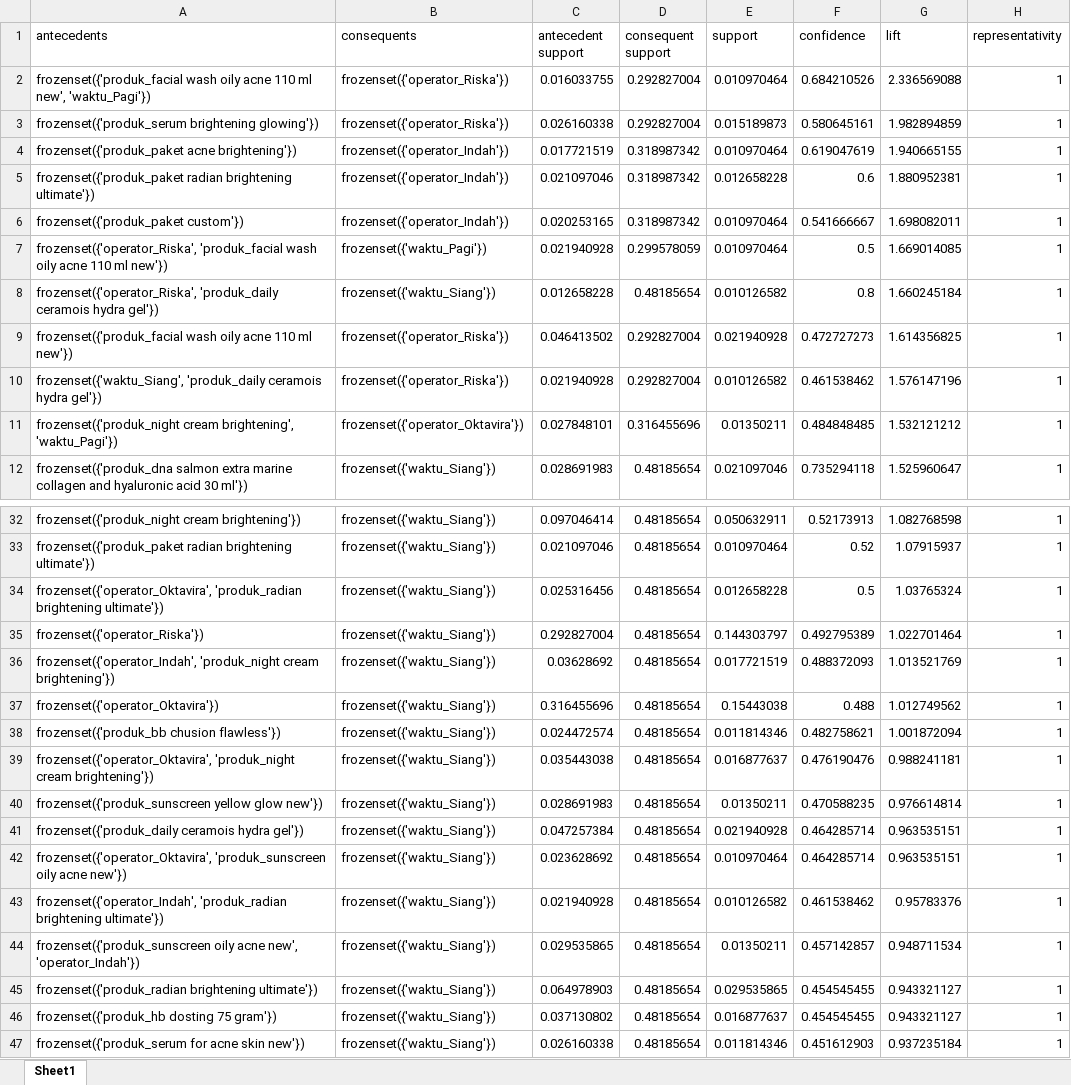
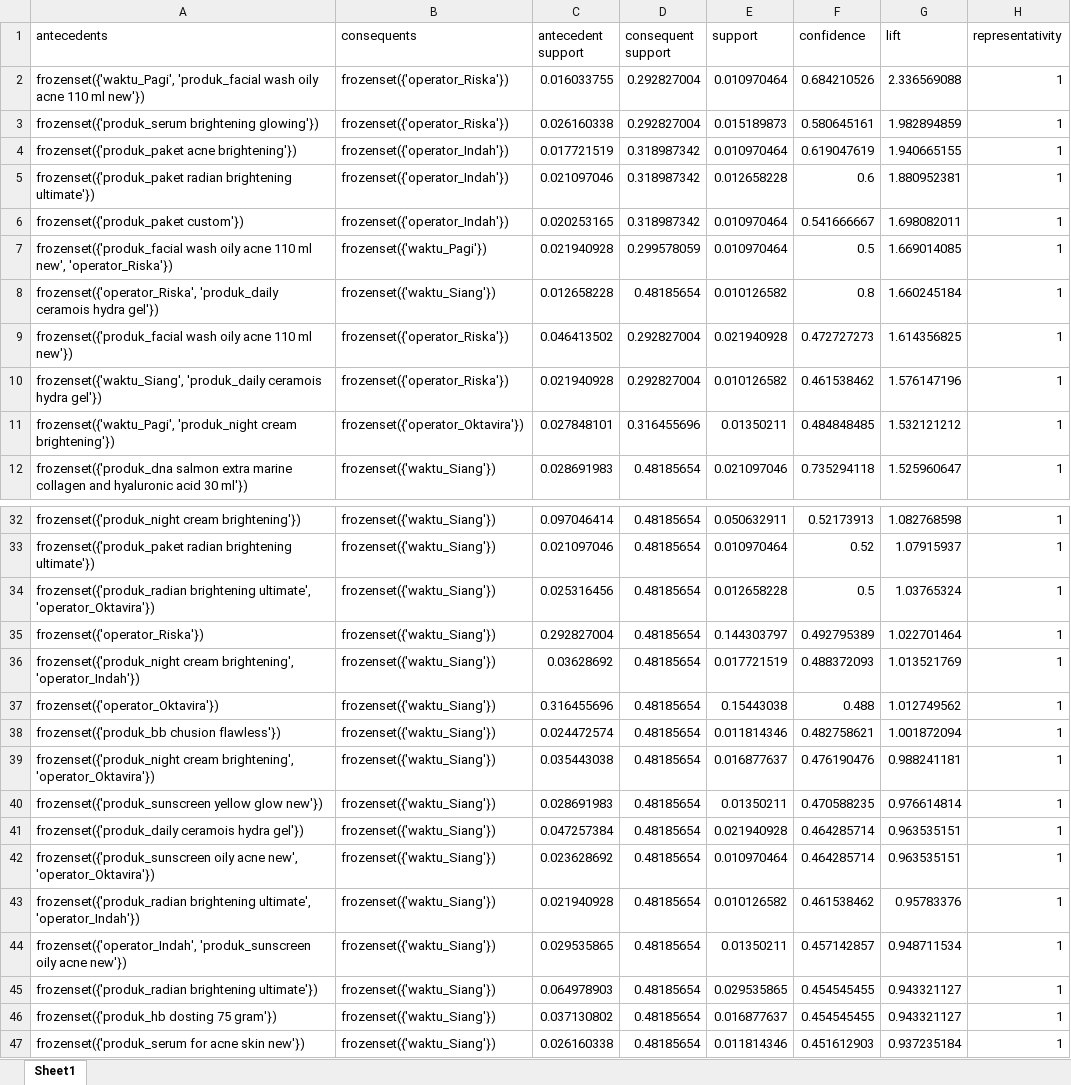
Before and after one commit to laiqahnm/Analisis-Asosiasi-FP-Growth-Data-Penjualan, an Excel workbook: output/training_result_databaru/rules_training_60_40.xlsx, sheet Sheet1, drawn as a sheet; only a part is shown, gaps mark what is left out; values as stored, in another font and other column widths than the file's, no borders; the diff covers the shown part only; the diff names each change by its address in the sheet, - before the commit and + after, or states it on an @@ line.

```diff
--- a/output/training_result_databaru/rules_training_60_40.xlsx (sheet Sheet1)
+++ b/output/training_result_databaru/rules_training_60_40.xlsx (sheet Sheet1)
-A2 (antecedents): frozenset({'produk_facial wash oily acne 110 ml new', 'waktu_Pagi'})
+A2 (antecedents): frozenset({'waktu_Pagi', 'produk_facial wash oily acne 110 ml new'})
-A7 (antecedents): frozenset({'operator_Riska', 'produk_facial wash oily acne 110 ml new'})
+A7 (antecedents): frozenset({'produk_facial wash oily acne 110 ml new', 'operator_Riska'})
-A11 (antecedents): frozenset({'produk_night cream brightening', 'waktu_Pagi'})
+A11 (antecedents): frozenset({'waktu_Pagi', 'produk_night cream brightening'})
-A34 (antecedents): frozenset({'operator_Oktavira', 'produk_radian brightening ultimate'})
+A34 (antecedents): frozenset({'produk_radian brightening ultimate', 'operator_Oktavira'})
-A36 (antecedents): frozenset({'operator_Indah', 'produk_night cream brightening'})
+A36 (antecedents): frozenset({'produk_night cream brightening', 'operator_Indah'})
-A39 (antecedents): frozenset({'operator_Oktavira', 'produk_night cream brightening'})
+A39 (antecedents): frozenset({'produk_night cream brightening', 'operator_Oktavira'})
-A42 (antecedents): frozenset({'operator_Oktavira', 'produk_sunscreen oily acne new'})
+A42 (antecedents): frozenset({'produk_sunscreen oily acne new', 'operator_Oktavira'})
-A43 (antecedents): frozenset({'operator_Indah', 'produk_radian brightening ultimate'})
+A43 (antecedents): frozenset({'produk_radian brightening ultimate', 'operator_Indah'})
-A44 (antecedents): frozenset({'produk_sunscreen oily acne new', 'operator_Indah'})
+A44 (antecedents): frozenset({'operator_Indah', 'produk_sunscreen oily acne new'})
```
Also changed, not shown: 2 edited cells elsewhere in this sheet, output/dataset_bersih.xlsx, output/frequent_itemsets.xlsx, 50 other files.
